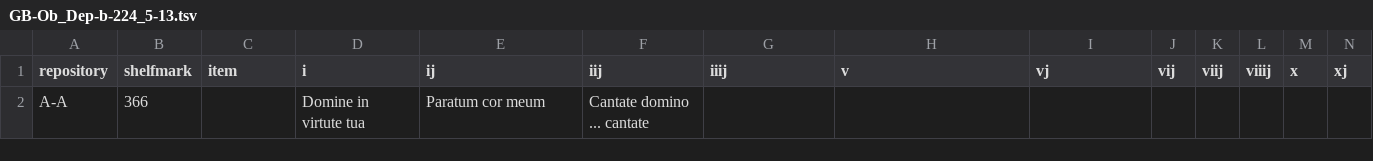
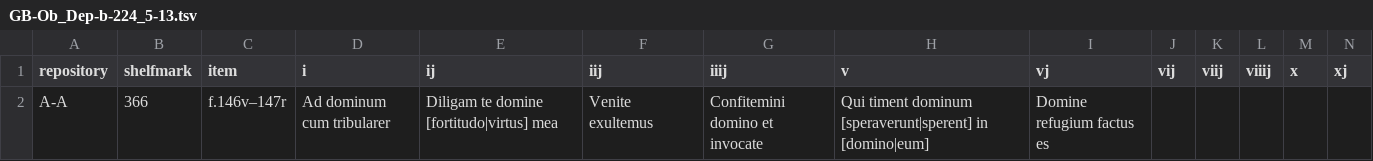
Before and after one commit to Nemer50/alleluia, a TSV file: GB-Ob_Dep-b-224_5-13.tsv, drawn as a sheet; only a part is shown; removed rows and columns are numbered as before the commit, all else as after; rows hold the shown columns only; the diff names each change by its address in the sheet, - before the commit and + after, or states it on an @@ line.

Commit message:
TSV payload from Google Sheets

```diff
--- a/GB-Ob_Dep-b-224_5-13.tsv
+++ b/GB-Ob_Dep-b-224_5-13.tsv
-row 2: A-A | 366 |  | Domine in virtute tua | Paratum cor meum | Cantate domino ... cantate
+row 2: A-A | 366 | f.146v–147r | Ad dominum cum tribularer | Diligam te domine [fortitudo|virtus] mea | Venite exultemus | Confitemini domino et invocate | Qui timent dominum [speraverunt|sperent] in [domino|eum] | Domine refugium factus es
```
